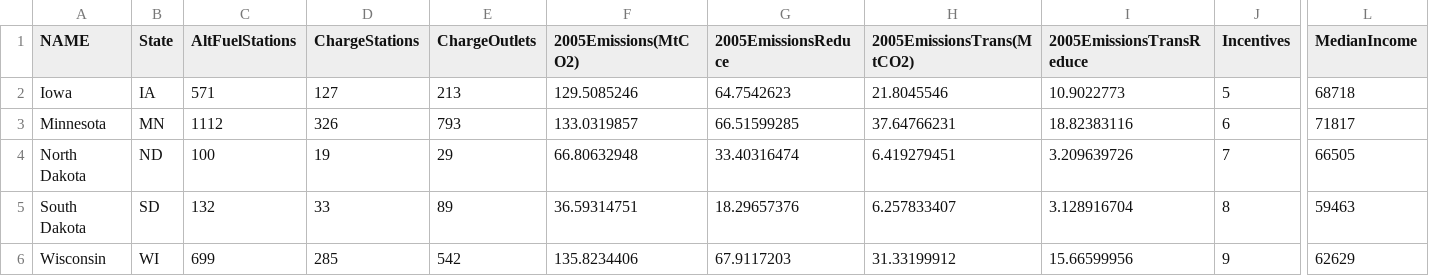
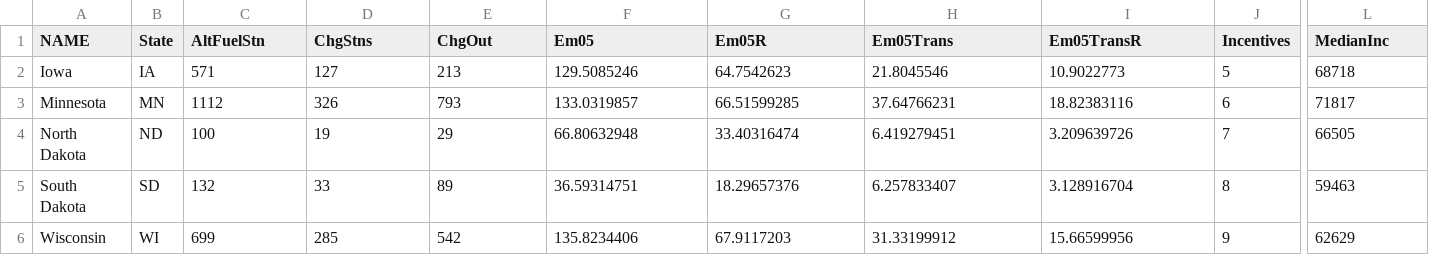
Before and after one commit to nbullerds/ml_co_emission_equiv_prediction, a CSV file: static/data/map_data.csv, drawn as a sheet; only a part is shown, gaps mark what is left out; the diff names each change by its address in the sheet, - before the commit and + after, or states it on an @@ line.

Commit message:
onclick events working, styling and default state still needs to be done

```diff
--- a/static/data/map_data.csv
+++ b/static/data/map_data.csv
-C1: AltFuelStations
+C1: AltFuelStn
-D1: ChargeStations
+D1: ChgStns
-E1: ChargeOutlets
+E1: ChgOut
-F1: 2005Emissions(MtCO2)
+F1: Em05
-G1: 2005EmissionsReduce
+G1: Em05R
-H1: 2005EmissionsTrans(MtCO2)
+H1: Em05Trans
-I1: 2005EmissionsTransReduce
+I1: Em05TransR
-L1: MedianIncome
+L1: MedianInc
```
Also changed, not shown: 7 other files.
